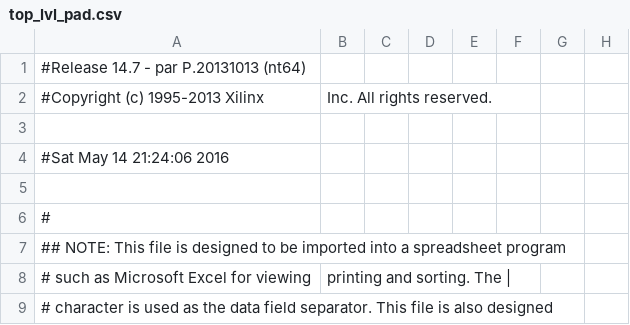
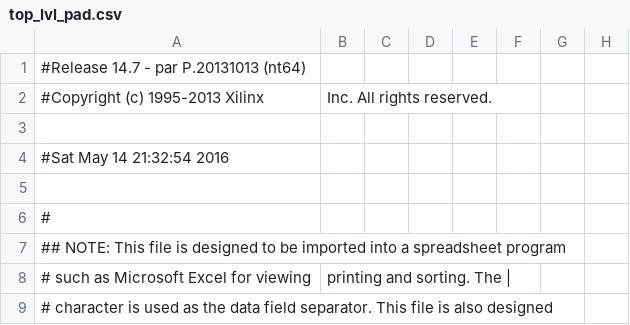
Before and after one commit to Zapominacz/Usb11, a CSV file: usb11/top_lvl_pad.csv, drawn as a sheet; only a part is shown; the diff names each change by its address in the sheet, - before the commit and + after, or states it on an @@ line.

```diff
--- a/usb11/top_lvl_pad.csv
+++ b/usb11/top_lvl_pad.csv
-A4: #Sat May 14 21:24:06 2016
+A4: #Sat May 14 21:32:54 2016
```
Also changed, not shown: 38 other files.
